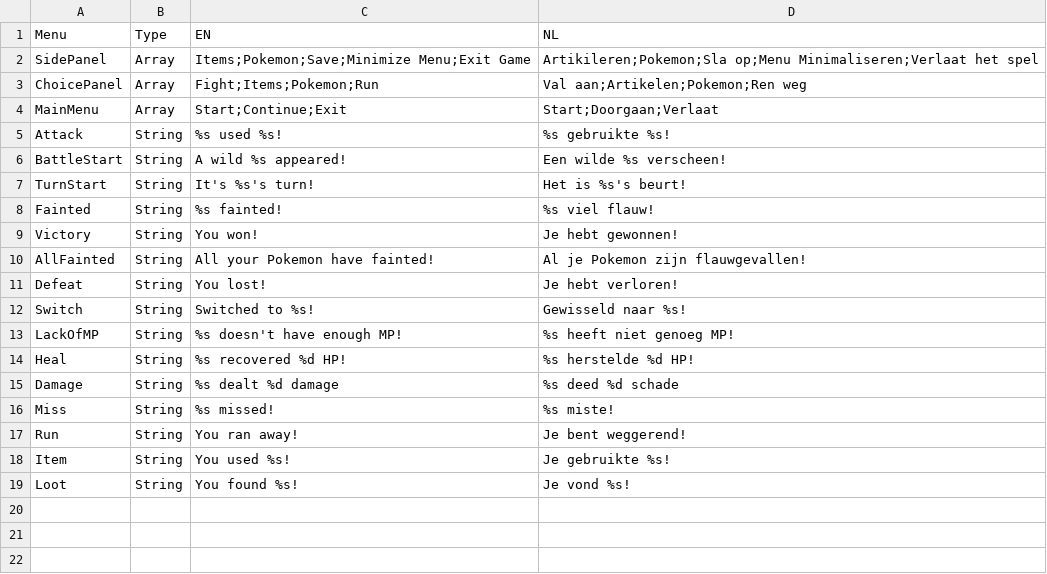
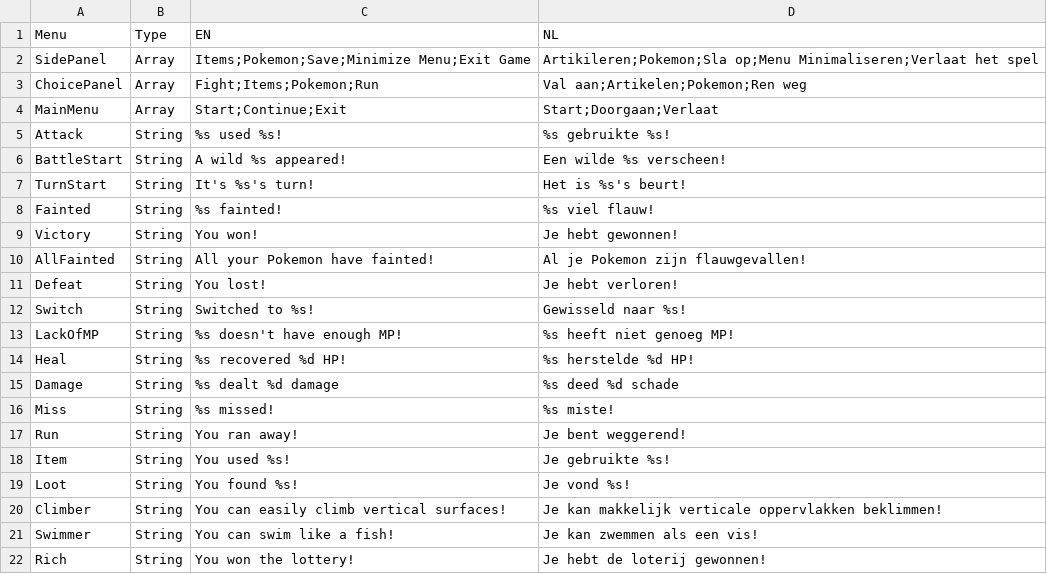
Before and after one commit to Jazhyc/OOP-Project-2023, a CSV file: src/main/resources/languages.csv, drawn as a sheet; the diff names each change by its address in the sheet, - before the commit and + after, or states it on an @@ line.

Commit message:
Combined trainer ability and playerData, integration class selection into main frame

```diff
--- a/src/main/resources/languages.csv
+++ b/src/main/resources/languages.csv
+row 20: Climber | String | You can easily climb vertical surfaces! | Je kan makkelijk verticale oppervlakken beklimmen!
+row 21: Swimmer | String | You can swim like a fish! | Je kan zwemmen als een vis!
+row 22: Rich | String | You won the lottery! | Je hebt de loterij gewonnen!
```
Also changed, not shown: 20 other files.
